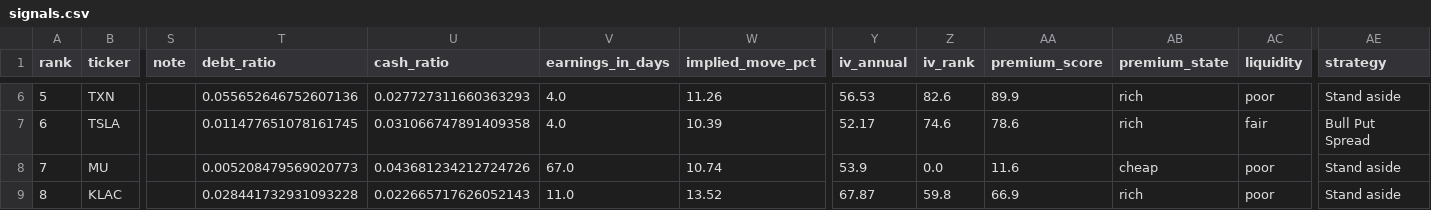
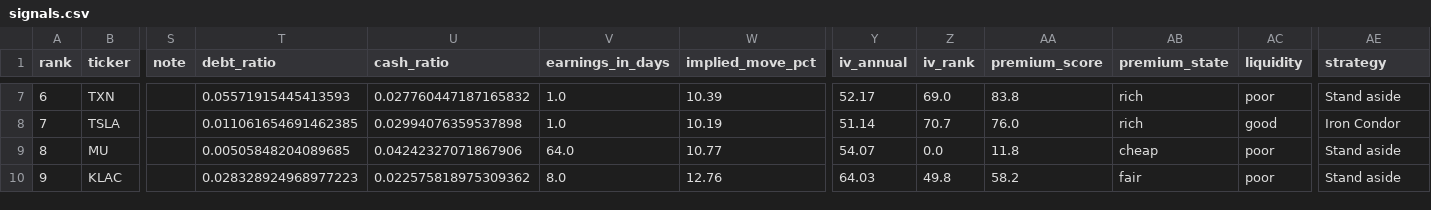
Before and after one commit to akaban01/stocks, a CSV file: public/data/signals.csv, drawn as a sheet; only a part is shown, gaps mark what is left out; addresses are those after the commit; the diff covers the shown part only; the diff names each change by its address in the sheet, - before the commit and + after, or states it on an @@ line.

```diff
--- a/public/data/signals.csv
+++ b/public/data/signals.csv
@@ column A (rank) renumbered from row 6 down @@
-T7 (debt_ratio): 0.055652646752607136
+T7 (debt_ratio): 0.05571915445413593
-U7 (cash_ratio): 0.027727311660363293
+U7 (cash_ratio): 0.027760447187165832
-V7:V8 (earnings_in_days): 4.0
+V7:V8 (earnings_in_days): 1.0
-W7 (implied_move_pct): 11.26
+W7 (implied_move_pct): 10.39
-Y7 (iv_annual): 56.53
+Y7 (iv_annual): 52.17
-Z7 (iv_rank): 82.6
+Z7 (iv_rank): 69.0
-AA7 (premium_score): 89.9
+AA7 (premium_score): 83.8
-T8 (debt_ratio): 0.011477651078161745
+T8 (debt_ratio): 0.011061654691462385
-U8 (cash_ratio): 0.031066747891409358
+U8 (cash_ratio): 0.02994076359537898
-W8 (implied_move_pct): 10.39
+W8 (implied_move_pct): 10.19
-Y8 (iv_annual): 52.17
+Y8 (iv_annual): 51.14
-Z8 (iv_rank): 74.6
+Z8 (iv_rank): 70.7
-AA8 (premium_score): 78.6
+AA8 (premium_score): 76.0
-AC8 (liquidity): fair
+AC8 (liquidity): good
-AE8 (strategy): Bull Put Spread
+AE8 (strategy): Iron Condor
-T9 (debt_ratio): 0.005208479569020773
+T9 (debt_ratio): 0.00505848204089685
-U9 (cash_ratio): 0.043681234212724726
+U9 (cash_ratio): 0.04242327071867906
-V9 (earnings_in_days): 67.0
+V9 (earnings_in_days): 64.0
-W9 (implied_move_pct): 10.74
+W9 (implied_move_pct): 10.77
-Y9 (iv_annual): 53.9
+Y9 (iv_annual): 54.07
-AA9 (premium_score): 11.6
+AA9 (premium_score): 11.8
-T10 (debt_ratio): 0.028441732931093228
+T10 (debt_ratio): 0.028328924968977223
-U10 (cash_ratio): 0.022665717626052143
+U10 (cash_ratio): 0.022575818975309362
-V10 (earnings_in_days): 11.0
+V10 (earnings_in_days): 8.0
-W10 (implied_move_pct): 13.52
+W10 (implied_move_pct): 12.76
-Y10 (iv_annual): 67.87
+Y10 (iv_annual): 64.03
-Z10 (iv_rank): 59.8
+Z10 (iv_rank): 49.8
-AA10 (premium_score): 66.9
+AA10 (premium_score): 58.2
-AB10 (premium_state): rich
+AB10 (premium_state): fair
```
Also changed, not shown: 1 added row and 125 edited cells elsewhere in this file, public/data/iv_history.csv, public/data/universe_history.csv, 5 other files.
